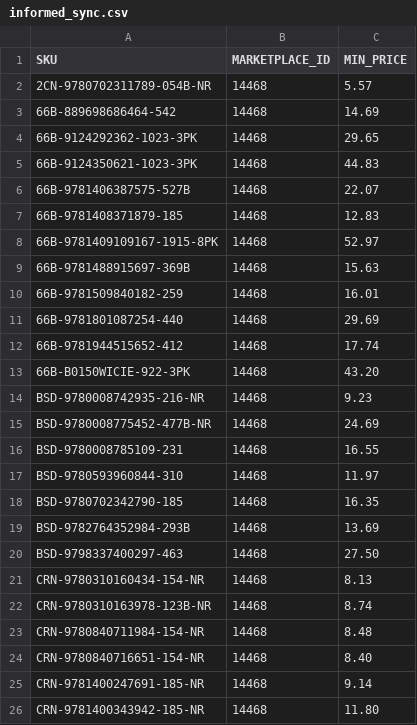
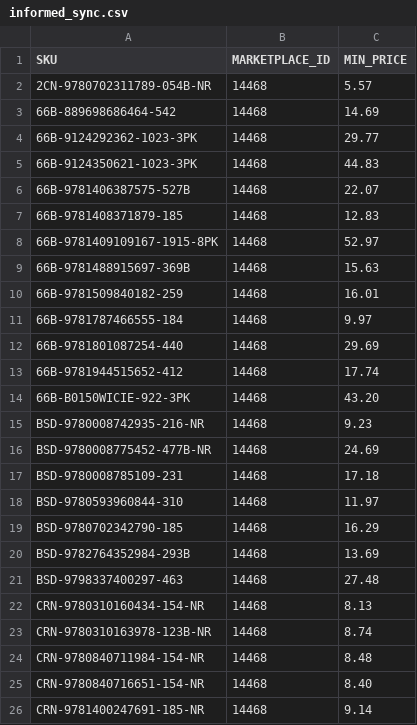
Before and after one commit to ottnot/informed-repricer-sync, a CSV file: informed_sync.csv, drawn as a sheet; only a part is shown; the shorter side is filled out with more unchanged rows; the diff covers the shown part only.

```diff
--- a/informed_sync.csv
+++ b/informed_sync.csv
@@ -3,3 +3,3 @@ SKU,MARKETPLACE_ID,MIN_PRICE
 66B-889698686464-542,14468,14.69
-66B-9124292362-1023-3PK,14468,29.65
+66B-9124292362-1023-3PK,14468,29.77
 66B-9124350621-1023-3PK,14468,44.83
@@ -10,2 +10,3 @@ SKU,MARKETPLACE_ID,MIN_PRICE
 66B-9781509840182-259,14468,16.01
+66B-9781787466555-184,14468,9.97
 66B-9781801087254-440,14468,29.69
@@ -15,7 +16,7 @@ BSD-9780008742935-216-NR,14468,9.23
 BSD-9780008775452-477B-NR,14468,24.69
-BSD-9780008785109-231,14468,16.55
+BSD-9780008785109-231,14468,17.18
 BSD-9780593960844-310,14468,11.97
-BSD-9780702342790-185,14468,16.35
+BSD-9780702342790-185,14468,16.29
 BSD-9782764352984-293B,14468,13.69
-BSD-9798337400297-463,14468,27.50
+BSD-9798337400297-463,14468,27.48
 CRN-9780310160434-154-NR,14468,8.13
```
Also changed, not shown: 5 removed rows and 6 edited cells elsewhere in this file.
